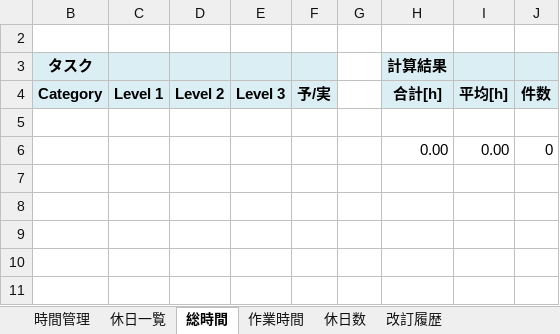
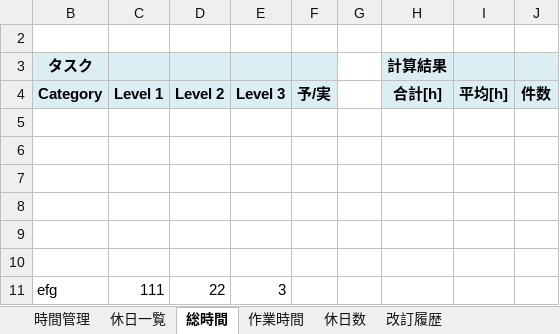
Before and after one commit to draemonash2/other, an Excel workbook: #time_management.xlsm, sheet 総時間, drawn as a sheet; values as stored, in another font and other column widths than the file's, no borders; charts and pictures not drawn; removed rows and columns are numbered as before the commit, all else as after; the diff names each change by its address in the sheet, - before the commit and + after, or states it on an @@ line.

```diff
--- a/#time_management.xlsm (sheet 総時間)
+++ b/#time_management.xlsm (sheet 総時間)
-row 6:  |  |  |  |  |  | 0.00 | 0.00 | 0
+row 7: (empty)
+row 8: (empty)
+row 9: (empty)
+row 10: (empty)
+row 11: efg | 111 | 22 | 3
```
Also changed, not shown: sheet 作業時間, sheet 改訂履歴, sheet 時間管理, hidden cells, charts or pictures.
